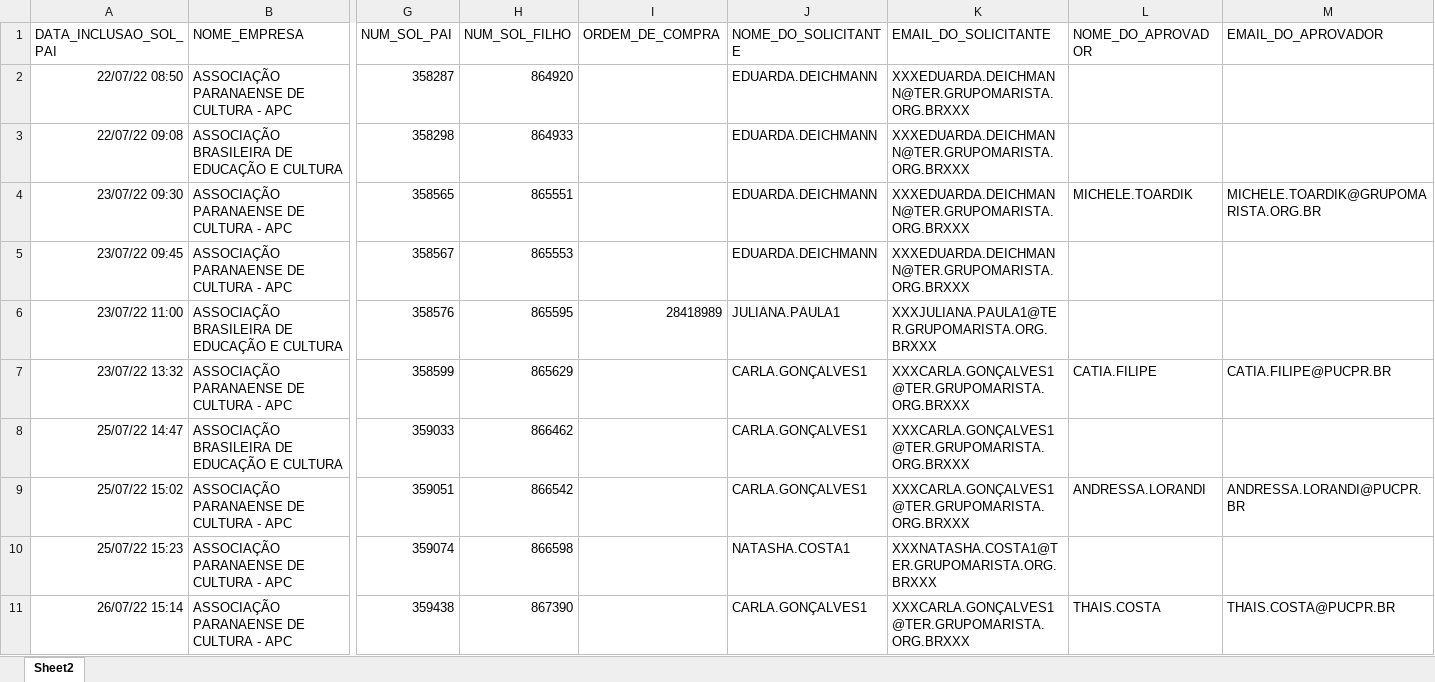
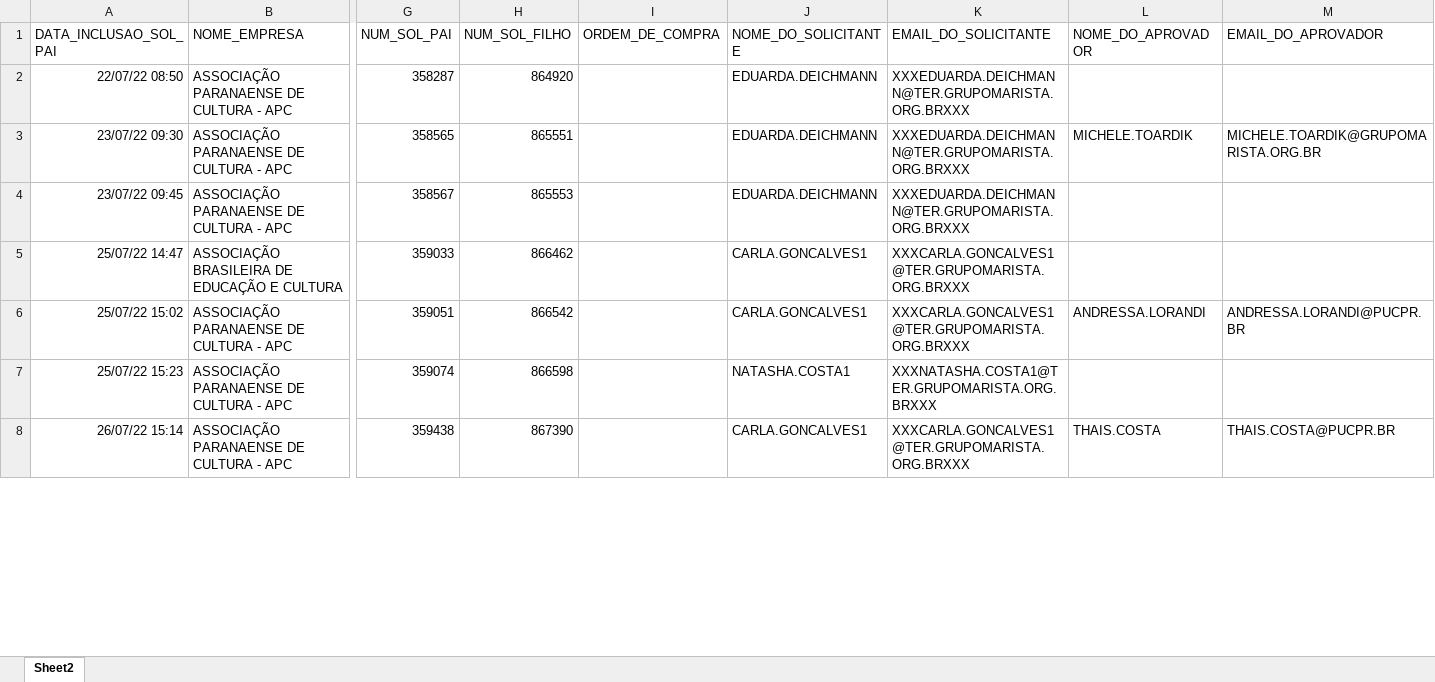
Before and after one commit to RoldanRamon/Acompanhamento-dos-Cen-rios, an Excel workbook: 2- base/solicitacoes_dentro_do_benner.xlsx, sheet Sheet2, drawn as a sheet; only a part is shown, gaps mark what is left out; values as stored, in another font and other column widths than the file's, no borders; removed rows and columns are numbered as before the commit, all else as after; rows hold the shown columns only; the diff covers the shown part only; the diff names each change by its address in the sheet, - before the commit and + after, or states it on an @@ line.

```diff
--- a/2- base/solicitacoes_dentro_do_benner.xlsx (sheet Sheet2)
+++ b/2- base/solicitacoes_dentro_do_benner.xlsx (sheet Sheet2)
-row 3: 22/07/22 09:08 | ASSOCIAÇÃO BRASILEIRA DE EDUCAÇÃO E CULTURA | 358298 | 864933 |  | EDUARDA.DEICHMANN | XXXEDUARDA.DEICHMANN@TER.GRUPOMARISTA.ORG.BRXXX
-row 6: 23/07/22 11:00 | ASSOCIAÇÃO BRASILEIRA DE EDUCAÇÃO E CULTURA | 358576 | 865595 | 28418989 | JULIANA.PAULA1 | XXXJULIANA.PAULA1@TER.GRUPOMARISTA.ORG.BRXXX
-row 7: 23/07/22 13:32 | ASSOCIAÇÃO PARANAENSE DE CULTURA - APC | 358599 | 865629 |  | CARLA.GONÇALVES1 | XXXCARLA.GONÇALVES1@TER.GRUPOMARISTA.ORG.BRXXX | CATIA.FILIPE | CATIA.FILIPE@PUCPR.BR
-J5:J6 (NOME_DO_SOLICITANTE): CARLA.GONÇALVES1
+J5:J6 (NOME_DO_SOLICITANTE): CARLA.GONCALVES1
-K5:K6 (EMAIL_DO_SOLICITANTE): XXXCARLA.GONÇALVES1@TER.GRUPOMARISTA.ORG.BRXXX
+K5:K6 (EMAIL_DO_SOLICITANTE): XXXCARLA.GONCALVES1@TER.GRUPOMARISTA.ORG.BRXXX
-J8 (NOME_DO_SOLICITANTE): CARLA.GONÇALVES1
+J8 (NOME_DO_SOLICITANTE): CARLA.GONCALVES1
-K8 (EMAIL_DO_SOLICITANTE): XXXCARLA.GONÇALVES1@TER.GRUPOMARISTA.ORG.BRXXX
+K8 (EMAIL_DO_SOLICITANTE): XXXCARLA.GONCALVES1@TER.GRUPOMARISTA.ORG.BRXXX
```
Also changed, not shown: 2 added rows, 2 removed rows and 24 edited cells elsewhere in this sheet, 2- base/base_consolidada.xlsx, 2- base/ocs_dentro_do_benner.xlsx, 8 other files.
